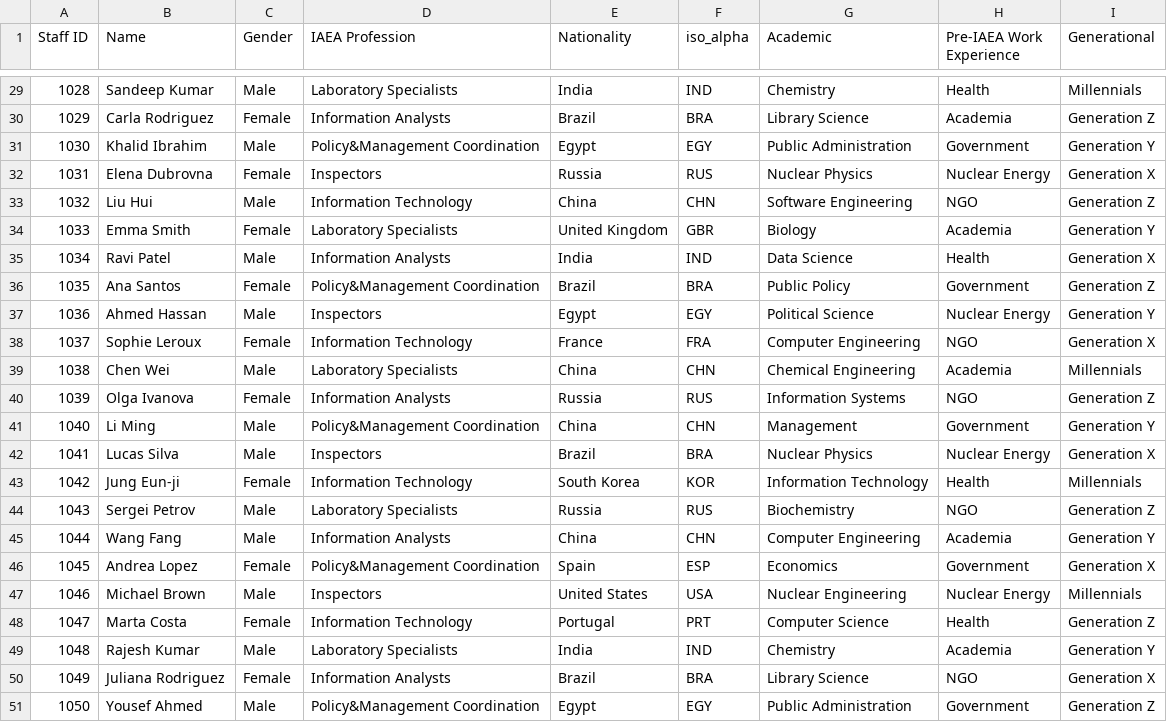
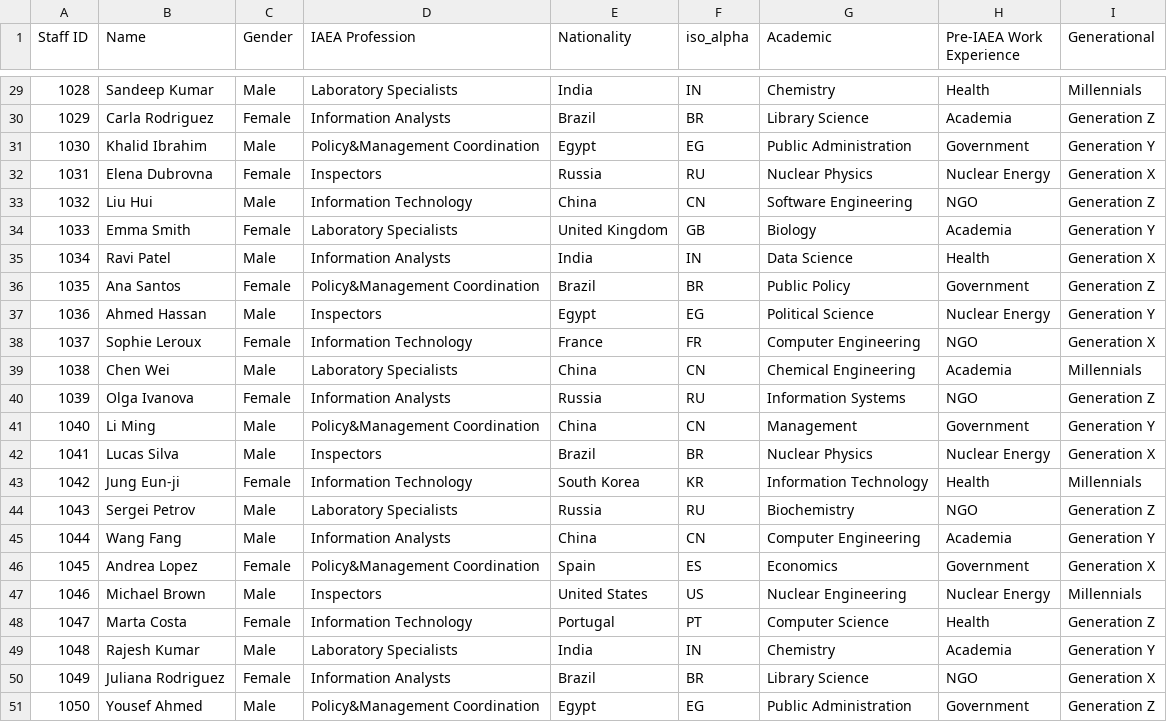
Before and after one commit to Esther-Guo/staff-dashboard-gatsby, a CSV file: src/data/staff-info.csv, drawn as a sheet; only a part is shown, gaps mark what is left out; the diff covers the shown part only.

```diff
--- a/src/data/staff-info.csv
+++ b/src/data/staff-info.csv
@@ -29,23 +29,23 @@ Staff ID,Name,Gender,IAEA Profession,Nationality,iso_alpha,Academic,Pre-IAEA Wor
-1028,Sandeep Kumar,Male,Laboratory Specialists,India,IND,Chemistry,Health,Millennials
-1029,Carla Rodriguez,Female,Information Analysts,Brazil,BRA,Library Science,Academia,Generation Z
-1030,Khalid Ibrahim,Male,Policy&Management Coordination,Egypt,EGY,Public Administration,Government,Generation Y
-1031,Elena Dubrovna,Female,Inspectors,Russia,RUS,Nuclear Physics,Nuclear Energy,Generation X
-1032,Liu Hui,Male,Information Technology,China,CHN,Software Engineering,NGO,Generation Z
-1033,Emma Smith,Female,Laboratory Specialists,United Kingdom,GBR,Biology,Academia,Generation Y
-1034,Ravi Patel,Male,Information Analysts,India,IND,Data Science,Health,Generation X
-1035,Ana Santos,Female,Policy&Management Coordination,Brazil,BRA,Public Policy,Government,Generation Z
-1036,Ahmed Hassan,Male,Inspectors,Egypt,EGY,Political Science,Nuclear Energy,Generation Y
-1037,Sophie Leroux,Female,Information Technology,France,FRA,Computer Engineering,NGO,Generation X
-1038,Chen Wei,Male,Laboratory Specialists,China,CHN,Chemical Engineering,Academia,Millennials
-1039,Olga Ivanova,Female,Information Analysts,Russia,RUS,Information Systems,NGO,Generation Z
-1040,Li Ming,Male,Policy&Management Coordination,China,CHN,Management,Government,Generation Y
-1041,Lucas Silva,Male,Inspectors,Brazil,BRA,Nuclear Physics,Nuclear Energy,Generation X
-1042,Jung Eun-ji,Female,Information Technology,South Korea,KOR,Information Technology,Health,Millennials
-1043,Sergei Petrov,Male,Laboratory Specialists,Russia,RUS,Biochemistry,NGO,Generation Z
-1044,Wang Fang,Male,Information Analysts,China,CHN,Computer Engineering,Academia,Generation Y
-1045,Andrea Lopez,Female,Policy&Management Coordination,Spain,ESP,Economics,Government,Generation X
-1046,Michael Brown,Male,Inspectors,United States,USA,Nuclear Engineering,Nuclear Energy,Millennials
-1047,Marta Costa,Female,Information Technology,Portugal,PRT,Computer Science,Health,Generation Z
-1048,Rajesh Kumar,Male,Laboratory Specialists,India,IND,Chemistry,Academia,Generation Y
-1049,Juliana Rodriguez,Female,Information Analysts,Brazil,BRA,Library Science,NGO,Generation X
-1050,Yousef Ahmed,Male,Policy&Management Coordination,Egypt,EGY,Public Administration,Government,Generation Z
+1028,Sandeep Kumar,Male,Laboratory Specialists,India,IN,Chemistry,Health,Millennials
+1029,Carla Rodriguez,Female,Information Analysts,Brazil,BR,Library Science,Academia,Generation Z
+1030,Khalid Ibrahim,Male,Policy&Management Coordination,Egypt,EG,Public Administration,Government,Generation Y
+1031,Elena Dubrovna,Female,Inspectors,Russia,RU,Nuclear Physics,Nuclear Energy,Generation X
+1032,Liu Hui,Male,Information Technology,China,CN,Software Engineering,NGO,Generation Z
+1033,Emma Smith,Female,Laboratory Specialists,United Kingdom,GB,Biology,Academia,Generation Y
+1034,Ravi Patel,Male,Information Analysts,India,IN,Data Science,Health,Generation X
+1035,Ana Santos,Female,Policy&Management Coordination,Brazil,BR,Public Policy,Government,Generation Z
+1036,Ahmed Hassan,Male,Inspectors,Egypt,EG,Political Science,Nuclear Energy,Generation Y
+1037,Sophie Leroux,Female,Information Technology,France,FR,Computer Engineering,NGO,Generation X
+1038,Chen Wei,Male,Laboratory Specialists,China,CN,Chemical Engineering,Academia,Millennials
+1039,Olga Ivanova,Female,Information Analysts,Russia,RU,Information Systems,NGO,Generation Z
+1040,Li Ming,Male,Policy&Management Coordination,China,CN,Management,Government,Generation Y
+1041,Lucas Silva,Male,Inspectors,Brazil,BR,Nuclear Physics,Nuclear Energy,Generation X
+1042,Jung Eun-ji,Female,Information Technology,South Korea,KR,Information Technology,Health,Millennials
+1043,Sergei Petrov,Male,Laboratory Specialists,Russia,RU,Biochemistry,NGO,Generation Z
+1044,Wang Fang,Male,Information Analysts,China,CN,Computer Engineering,Academia,Generation Y
+1045,Andrea Lopez,Female,Policy&Management Coordination,Spain,ES,Economics,Government,Generation X
+1046,Michael Brown,Male,Inspectors,United States,US,Nuclear Engineering,Nuclear Energy,Millennials
+1047,Marta Costa,Female,Information Technology,Portugal,PT,Computer Science,Health,Generation Z
+1048,Rajesh Kumar,Male,Laboratory Specialists,India,IN,Chemistry,Academia,Generation Y
+1049,Juliana Rodriguez,Female,Information Analysts,Brazil,BR,Library Science,NGO,Generation X
+1050,Yousef Ahmed,Male,Policy&Management Coordination,Egypt,EG,Public Administration,Government,Generation Z
```
Also changed, not shown: 27 edited cells elsewhere in this file, 6 other files.
